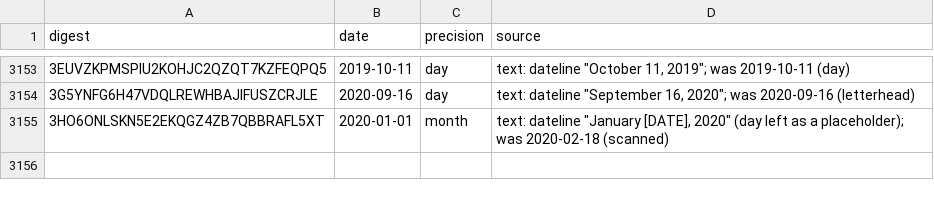
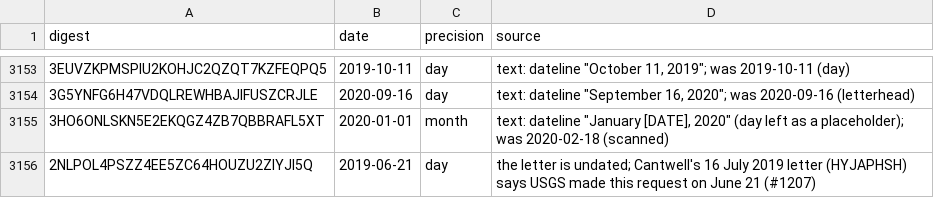
Before and after one commit to Robin-IA/Congressional-Letters-Dev, a CSV file: vocabulary/letter-dates.csv, drawn as a sheet; only a part is shown, gaps mark what is left out; the diff names each change by its address in the sheet, - before the commit and + after, or states it on an @@ line.

```diff
--- a/vocabulary/letter-dates.csv
+++ b/vocabulary/letter-dates.csv
+row 3156: 2NLPOL4PSZZ4EE5ZC64HOUZU2ZIYJI5Q | 2019-06-21 | day | the letter is undated; Cantwell's 16 July 2019 letter (HYJAPHSH) says USGS made this request on June 21 (#1207)
```
Also changed, not shown: 5 other files.
